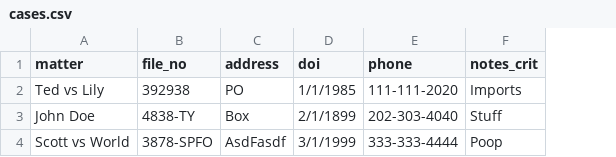
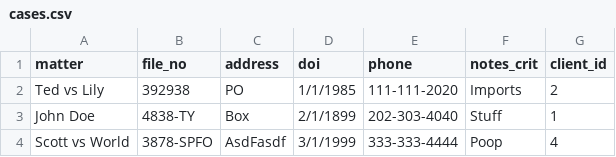
Before and after one commit to TheGreek9/tool_frontend, a CSV file: cases.csv, drawn as a sheet; the diff names each change by its address in the sheet, - before the commit and + after, or states it on an @@ line.

```diff
--- a/cases.csv
+++ b/cases.csv
+column G (client_id), rows 2-4: 2 | 1 | 4
```
Also changed, not shown: contacts.csv, 4 other files.
